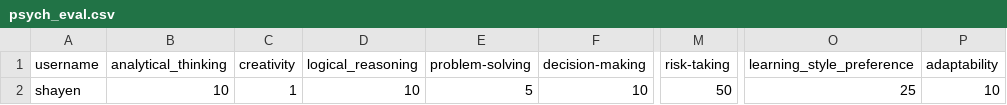
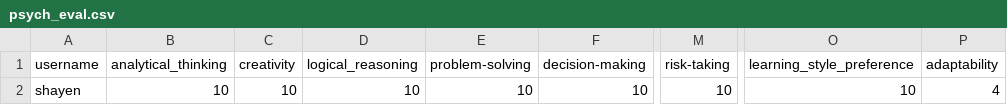
Before and after one commit to shayen71421/fyugp, a CSV file: psych_eval.csv, drawn as a sheet; only a part is shown, gaps mark what is left out; the diff names each change by its address in the sheet, - before the commit and + after, or states it on an @@ line.

```diff
--- a/psych_eval.csv
+++ b/psych_eval.csv
-C2 (creativity): 1
+C2 (creativity): 10
-E2 (problem-solving): 5
+E2 (problem-solving): 10
-M2 (risk-taking): 50
+M2 (risk-taking): 10
-O2 (learning_style_preference): 25
+O2 (learning_style_preference): 10
-P2 (adaptability): 10
+P2 (adaptability): 4
```
Also changed, not shown: recommendations.csv, skillcharts.csv, 2 other files.
